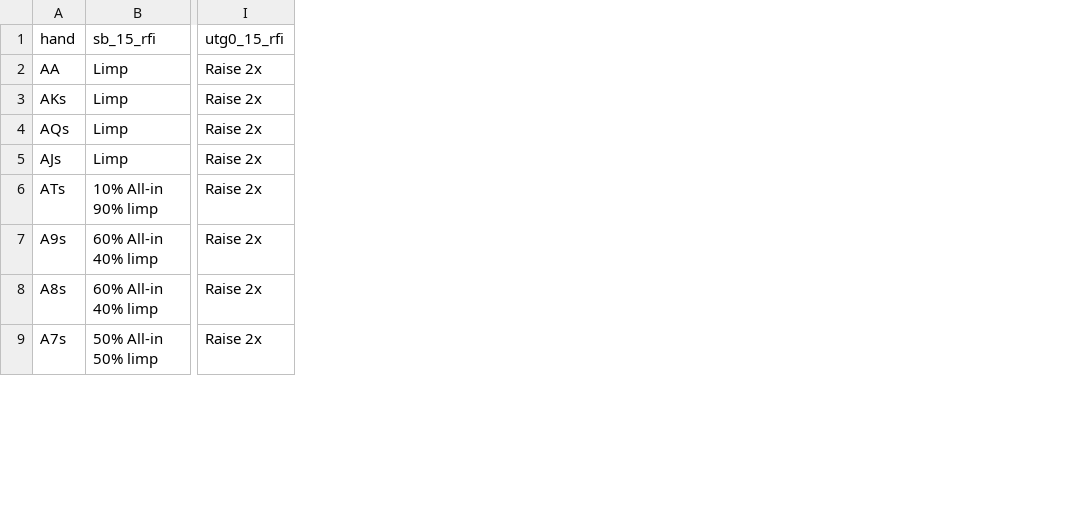
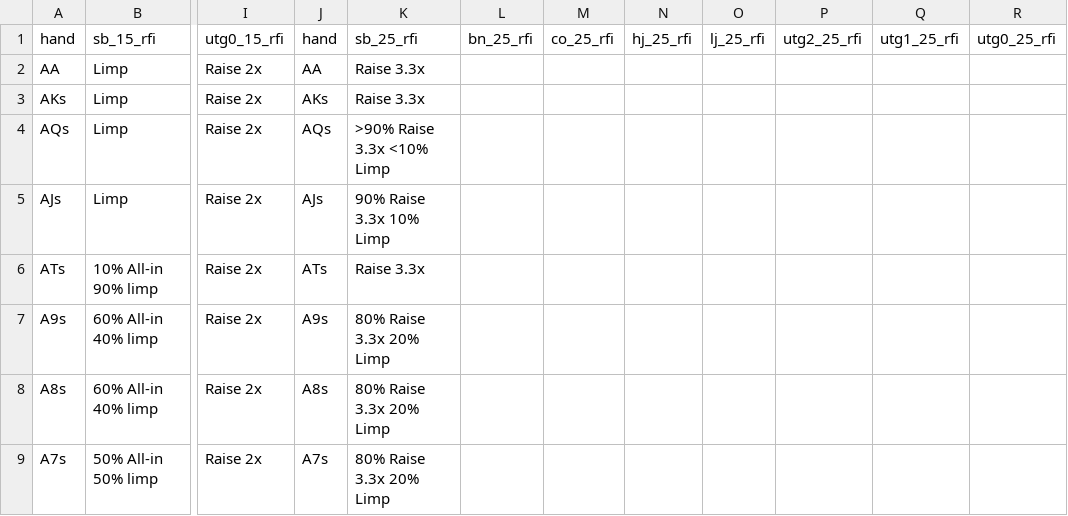
Before and after one commit to wfenglund/texaparser, a CSV file: hand_data.csv, drawn as a sheet; only a part is shown, gaps mark what is left out; the diff names each change by its address in the sheet, - before the commit and + after, or states it on an @@ line.

Commit message:
added hands hands for sb 25 rfi

```diff
--- a/hand_data.csv
+++ b/hand_data.csv
+column J (hand), rows 2-9: AA | AKs | AQs | AJs | ATs | A9s | A8s | A7s
+column K (sb_25_rfi), rows 2-9: Raise 3.3x | Raise 3.3x | >90% Raise 3.3x <10% Limp | 90% Raise 3.3x 10% Limp | Raise 3.3x | 80% Raise 3.3x 20% Limp | 80% Raise 3.3x 20% Limp | 80% Raise 3.3x 20% Limp
+column L (bn_25_rfi), empty
+column M (co_25_rfi), empty
+column N (hj_25_rfi), empty
+column O (lj_25_rfi), empty
+column P (utg2_25_rfi), empty
+column Q (utg1_25_rfi), empty
+column R (utg0_25_rfi), empty
```
